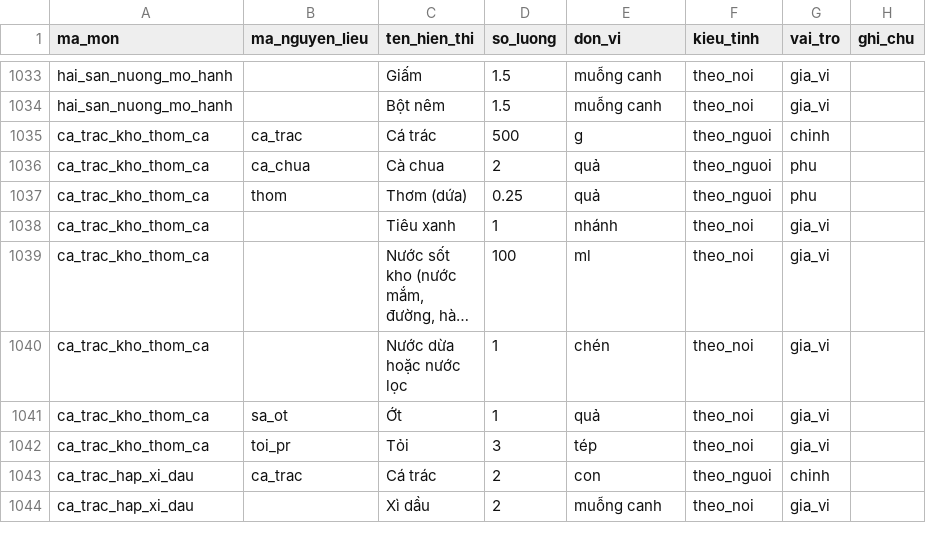
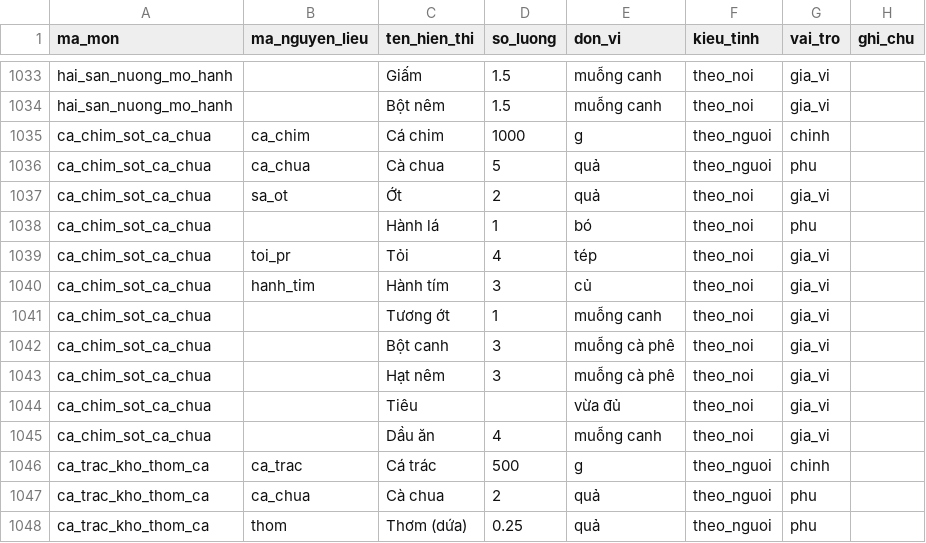
Before and after one commit to quaitinh/ca-chef, a CSV file: data/de_xuat/mon_nguyen_lieu_moi.csv, drawn as a sheet; only a part is shown, gaps mark what is left out; the shorter side is filled out with more unchanged rows; long unchanged cells end in …; the diff names each change by its address in the sheet, - before the commit and + after, or states it on an @@ line.

```diff
--- a/data/de_xuat/mon_nguyen_lieu_moi.csv
+++ b/data/de_xuat/mon_nguyen_lieu_moi.csv
+row 1035: ca_chim_sot_ca_chua | ca_chim | Cá chim | 1000 | g | theo_nguoi | chinh
+row 1036: ca_chim_sot_ca_chua | ca_chua | Cà chua | 5 | quả | theo_nguoi | phu
+row 1037: ca_chim_sot_ca_chua | sa_ot | Ớt | 2 | quả | theo_noi | gia_vi
+row 1038: ca_chim_sot_ca_chua |  | Hành lá | 1 | bó | theo_noi | phu
+row 1039: ca_chim_sot_ca_chua | toi_pr | Tỏi | 4 | tép | theo_noi | gia_vi
+row 1040: ca_chim_sot_ca_chua | hanh_tim | Hành tím | 3 | củ | theo_noi | gia_vi
+row 1041: ca_chim_sot_ca_chua |  | Tương ớt | 1 | muỗng canh | theo_noi | gia_vi
+row 1042: ca_chim_sot_ca_chua |  | Bột canh | 3 | muỗng cà phê | theo_noi | gia_vi
+row 1043: ca_chim_sot_ca_chua |  | Hạt nêm | 3 | muỗng cà phê | theo_noi | gia_vi
+row 1044: ca_chim_sot_ca_chua |  | Tiêu |  | vừa đủ | theo_noi | gia_vi
+row 1045: ca_chim_sot_ca_chua |  | Dầu ăn | 4 | muỗng canh | theo_noi | gia_vi
```
Also changed, not shown: data/de_xuat/mon_an_moi.csv, data/de_xuat/mon_nhan.csv, 1 other file.
